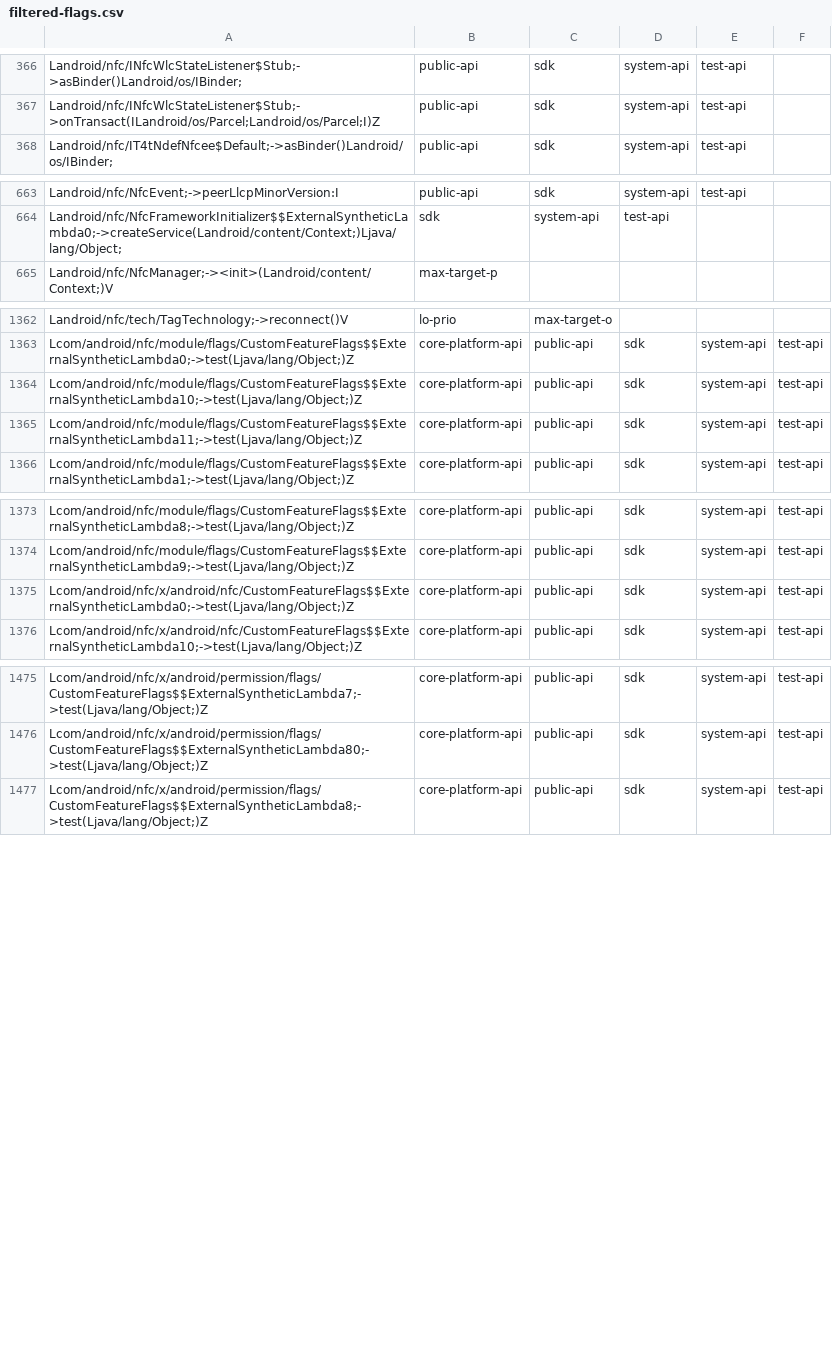
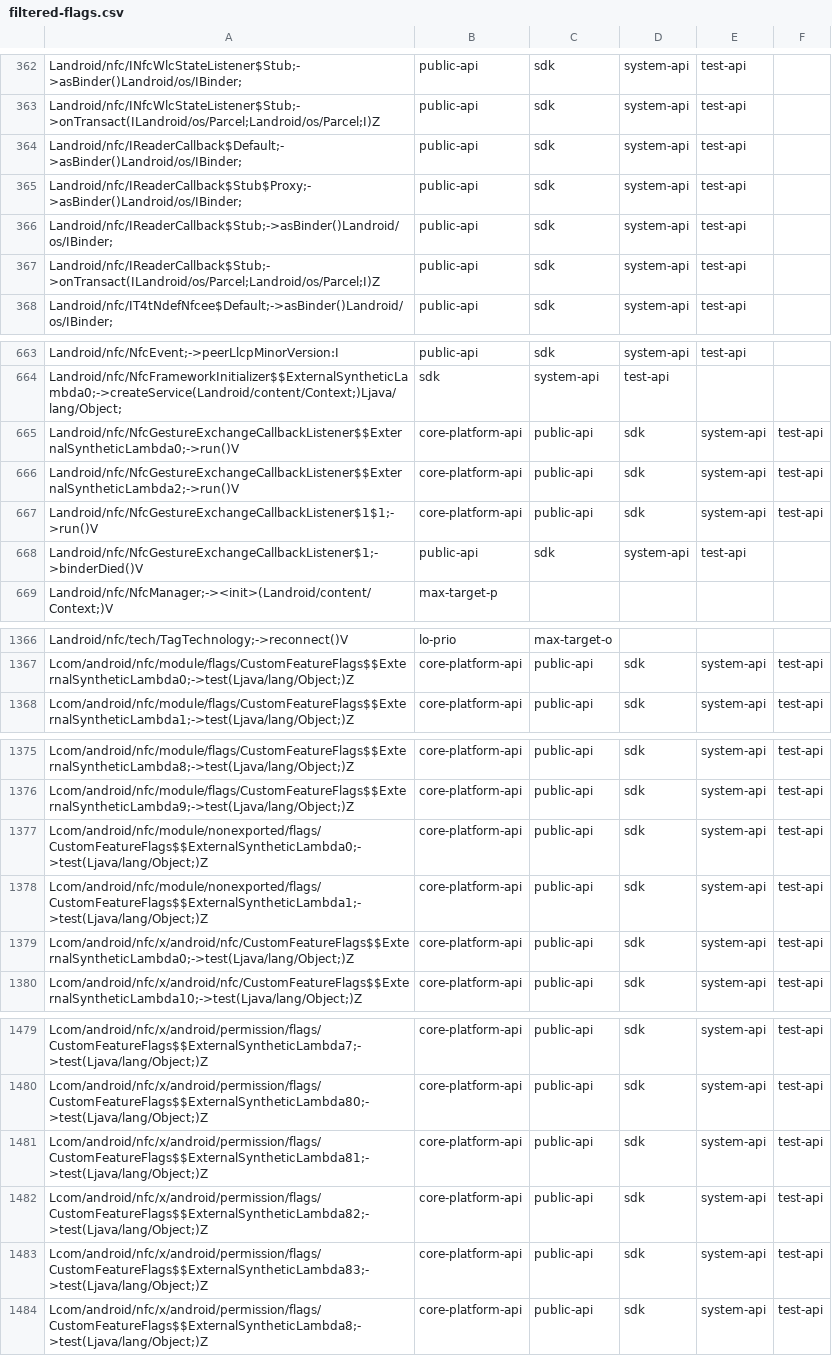
Before and after one commit to CodeLinaro-mirror/la_platform_prebuilts_module_sdk_Nfc, a CSV file: current/hiddenapi/filtered-flags.csv, drawn as a sheet; only a part is shown, gaps mark what is left out; the diff covers the shown part only.

```diff
--- a/current/hiddenapi/filtered-flags.csv
+++ b/current/hiddenapi/filtered-flags.csv
@@ -367,2 +363,6 @@ Landroid/nfc/INfcWlcStateListener$Stub;->asBinder()Landroid/os/IBinder;,public-a
 Landroid/nfc/INfcWlcStateListener$Stub;->onTransact(ILandroid/os/Parcel;Landroid/os/Parcel;I)Z,public-api,sdk,system-api,test-api
+Landroid/nfc/IReaderCallback$Default;->asBinder()Landroid/os/IBinder;,public-api,sdk,system-api,test-api
+Landroid/nfc/IReaderCallback$Stub$Proxy;->asBinder()Landroid/os/IBinder;,public-api,sdk,system-api,test-api
+Landroid/nfc/IReaderCallback$Stub;->asBinder()Landroid/os/IBinder;,public-api,sdk,system-api,test-api
+Landroid/nfc/IReaderCallback$Stub;->onTransact(ILandroid/os/Parcel;Landroid/os/Parcel;I)Z,public-api,sdk,system-api,test-api
 Landroid/nfc/IT4tNdefNfcee$Default;->asBinder()Landroid/os/IBinder;,public-api,sdk,system-api,test-api
@@ -664,2 +664,6 @@ Landroid/nfc/NfcEvent;->peerLlcpMinorVersion:I,public-api,sdk,system-api,test-ap
 Landroid/nfc/NfcFrameworkInitializer$$ExternalSyntheticLambda0;->createService(Landroid/content/Context;)Ljava/lang/Object;,sdk,system-api,test-api
+Landroid/nfc/NfcGestureExchangeCallbackListener$$ExternalSyntheticLambda0;->run()V,core-platform-api,public-api,sdk,system-api,test-api
+Landroid/nfc/NfcGestureExchangeCallbackListener$$ExternalSyntheticLambda2;->run()V,core-platform-api,public-api,sdk,system-api,test-api
+Landroid/nfc/NfcGestureExchangeCallbackListener$1$1;->run()V,core-platform-api,public-api,sdk,system-api,test-api
+Landroid/nfc/NfcGestureExchangeCallbackListener$1;->binderDied()V,public-api,sdk,system-api,test-api
 Landroid/nfc/NfcManager;-><init>(Landroid/content/Context;)V,max-target-p
@@ -1363,4 +1367,2 @@ Landroid/nfc/tech/TagTechnology;->reconnect()V,lo-prio,max-target-o
 Lcom/android/nfc/module/flags/CustomFeatureFlags$$ExternalSyntheticLambda0;->test(Ljava/lang/Object;)Z,core-platform-api,public-api,sdk,system-api,test-api
-Lcom/android/nfc/module/flags/CustomFeatureFlags$$ExternalSyntheticLambda10;->test(Ljava/lang/Object;)Z,core-platform-api,public-api,sdk,system-api,test-api
-Lcom/android/nfc/module/flags/CustomFeatureFlags$$ExternalSyntheticLambda11;->test(Ljava/lang/Object;)Z,core-platform-api,public-api,sdk,system-api,test-api
 Lcom/android/nfc/module/flags/CustomFeatureFlags$$ExternalSyntheticLambda1;->test(Ljava/lang/Object;)Z,core-platform-api,public-api,sdk,system-api,test-api
@@ -1374,2 +1376,4 @@ Lcom/android/nfc/module/flags/CustomFeatureFlags$$ExternalSyntheticLambda8;->tes
 Lcom/android/nfc/module/flags/CustomFeatureFlags$$ExternalSyntheticLambda9;->test(Ljava/lang/Object;)Z,core-platform-api,public-api,sdk,system-api,test-api
+Lcom/android/nfc/module/nonexported/flags/CustomFeatureFlags$$ExternalSyntheticLambda0;->test(Ljava/lang/Object;)Z,core-platform-api,public-api,sdk,system-api,test-api
+Lcom/android/nfc/module/nonexported/flags/CustomFeatureFlags$$ExternalSyntheticLambda1;->test(Ljava/lang/Object;)Z,core-platform-api,public-api,sdk,system-api,test-api
 Lcom/android/nfc/x/android/nfc/CustomFeatureFlags$$ExternalSyntheticLambda0;->test(Ljava/lang/Object;)Z,core-platform-api,public-api,sdk,system-api,test-api
@@ -1476,2 +1480,5 @@ Lcom/android/nfc/x/android/permission/flags/CustomFeatureFlags$$ExternalSyntheti
 Lcom/android/nfc/x/android/permission/flags/CustomFeatureFlags$$ExternalSyntheticLambda80;->test(Ljava/lang/Object;)Z,core-platform-api,public-api,sdk,system-api,test-api
+Lcom/android/nfc/x/android/permission/flags/CustomFeatureFlags$$ExternalSyntheticLambda81;->test(Ljava/lang/Object;)Z,core-platform-api,public-api,sdk,system-api,test-api
+Lcom/android/nfc/x/android/permission/flags/CustomFeatureFlags$$ExternalSyntheticLambda82;->test(Ljava/lang/Object;)Z,core-platform-api,public-api,sdk,system-api,test-api
+Lcom/android/nfc/x/android/permission/flags/CustomFeatureFlags$$ExternalSyntheticLambda83;->test(Ljava/lang/Object;)Z,core-platform-api,public-api,sdk,system-api,test-api
 Lcom/android/nfc/x/android/permission/flags/CustomFeatureFlags$$ExternalSyntheticLambda8;->test(Ljava/lang/Object;)Z,core-platform-api,public-api,sdk,system-api,test-api
```
Also changed, not shown: 4 removed rows elsewhere in this file, current/hiddenapi/filtered-stub-flags.csv, 4 other files.
